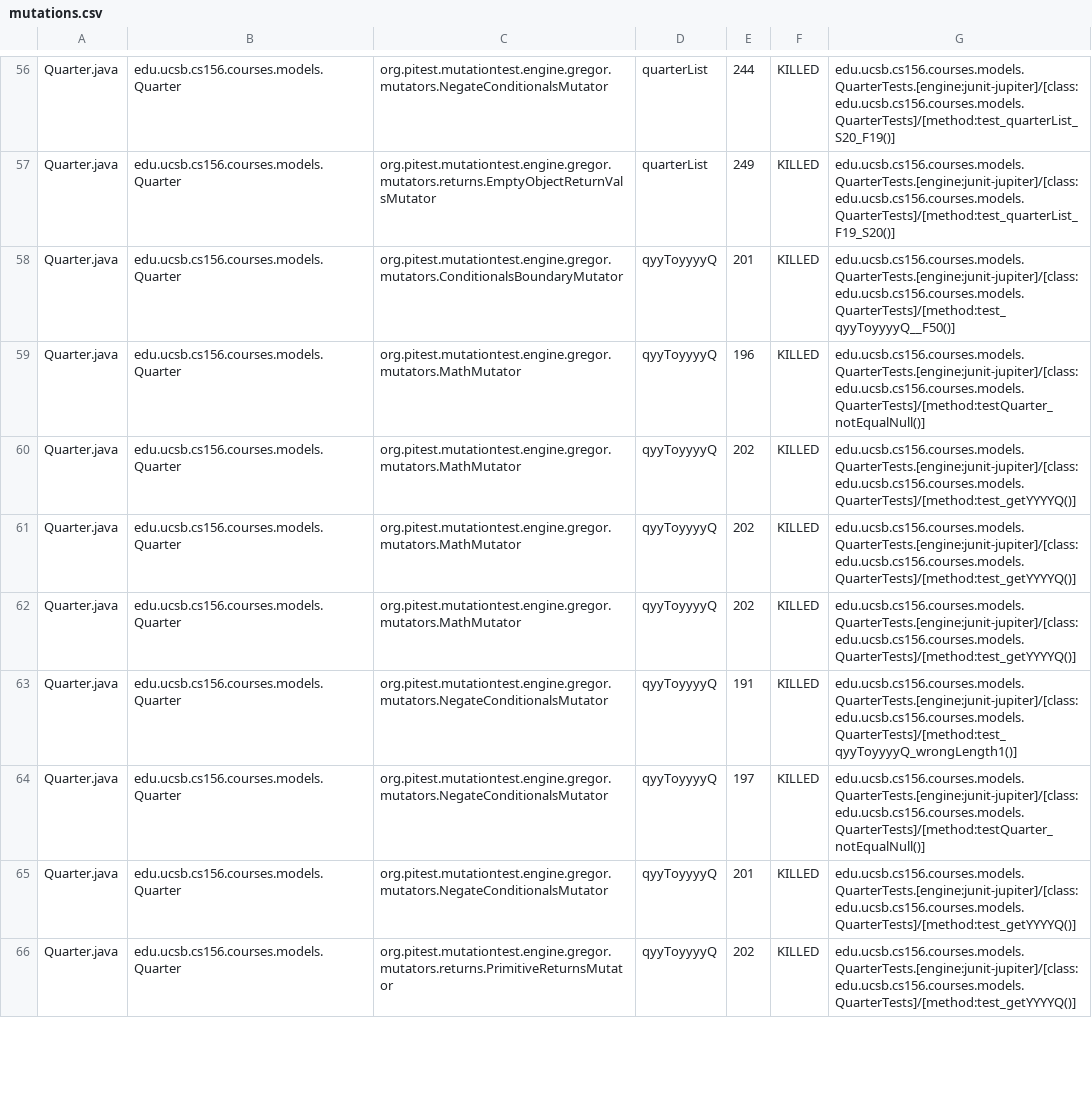
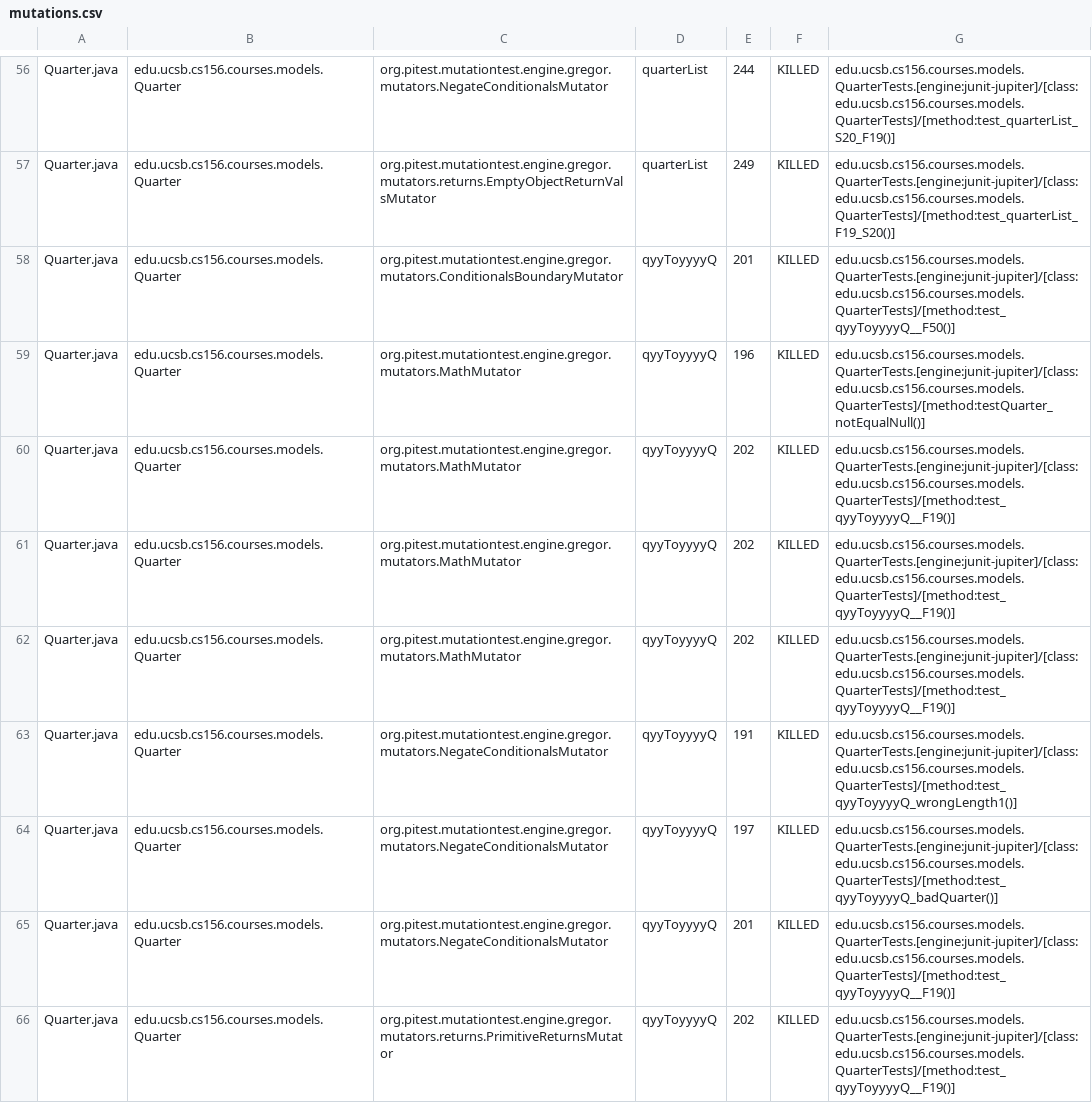
Before and after one commit to ucsb-cs156-s24/proj-courses-s24-4pm-1, a CSV file: prs/49/pitest/mutations.csv, drawn as a sheet; only a part is shown, gaps mark what is left out; the diff covers the shown part only.

Commit message:
Deploying to gh-pages from @ ucsb-cs156-s24/proj-courses-s24-4pm-1@2ffba608747c91375d0be112c2b1478b58f01419 🚀

```diff
--- a/prs/49/pitest/mutations.csv
+++ b/prs/49/pitest/mutations.csv
@@ -59,8 +59,8 @@ Quarter.java,edu.ucsb.cs156.courses.models.Quarter,org.pitest.mutationtest.engin
 Quarter.java,edu.ucsb.cs156.courses.models.Quarter,org.pitest.mutationtest.engine.gregor.mutators.MathMutator,qyyToyyyyQ,196,KILLED,edu.ucsb.cs156.courses.models.QuarterTests.[engine:junit-jupiter]/[class:edu.ucsb.cs156.courses.models.QuarterTests]/[method:testQuarter_notEqualNull()]
-Quarter.java,edu.ucsb.cs156.courses.models.Quarter,org.pitest.mutationtest.engine.gregor.mutators.MathMutator,qyyToyyyyQ,202,KILLED,edu.ucsb.cs156.courses.models.QuarterTests.[engine:junit-jupiter]/[class:edu.ucsb.cs156.courses.models.QuarterTests]/[method:test_getYYYYQ()]
-Quarter.java,edu.ucsb.cs156.courses.models.Quarter,org.pitest.mutationtest.engine.gregor.mutators.MathMutator,qyyToyyyyQ,202,KILLED,edu.ucsb.cs156.courses.models.QuarterTests.[engine:junit-jupiter]/[class:edu.ucsb.cs156.courses.models.QuarterTests]/[method:test_getYYYYQ()]
-Quarter.java,edu.ucsb.cs156.courses.models.Quarter,org.pitest.mutationtest.engine.gregor.mutators.MathMutator,qyyToyyyyQ,202,KILLED,edu.ucsb.cs156.courses.models.QuarterTests.[engine:junit-jupiter]/[class:edu.ucsb.cs156.courses.models.QuarterTests]/[method:test_getYYYYQ()]
+Quarter.java,edu.ucsb.cs156.courses.models.Quarter,org.pitest.mutationtest.engine.gregor.mutators.MathMutator,qyyToyyyyQ,202,KILLED,edu.ucsb.cs156.courses.models.QuarterTests.[engine:junit-jupiter]/[class:edu.ucsb.cs156.courses.models.QuarterTests]/[method:test_qyyToyyyyQ__F19()]
+Quarter.java,edu.ucsb.cs156.courses.models.Quarter,org.pitest.mutationtest.engine.gregor.mutators.MathMutator,qyyToyyyyQ,202,KILLED,edu.ucsb.cs156.courses.models.QuarterTests.[engine:junit-jupiter]/[class:edu.ucsb.cs156.courses.models.QuarterTests]/[method:test_qyyToyyyyQ__F19()]
+Quarter.java,edu.ucsb.cs156.courses.models.Quarter,org.pitest.mutationtest.engine.gregor.mutators.MathMutator,qyyToyyyyQ,202,KILLED,edu.ucsb.cs156.courses.models.QuarterTests.[engine:junit-jupiter]/[class:edu.ucsb.cs156.courses.models.QuarterTests]/[method:test_qyyToyyyyQ__F19()]
 Quarter.java,edu.ucsb.cs156.courses.models.Quarter,org.pitest.mutationtest.engine.gregor.mutators.NegateConditionalsMutator,qyyToyyyyQ,191,KILLED,edu.ucsb.cs156.courses.models.QuarterTests.[engine:junit-jupiter]/[class:edu.ucsb.cs156.courses.models.QuarterTests]/[method:test_qyyToyyyyQ_wrongLength1()]
-Quarter.java,edu.ucsb.cs156.courses.models.Quarter,org.pitest.mutationtest.engine.gregor.mutators.NegateConditionalsMutator,qyyToyyyyQ,197,KILLED,edu.ucsb.cs156.courses.models.QuarterTests.[engine:junit-jupiter]/[class:edu.ucsb.cs156.courses.models.QuarterTests]/[method:testQuarter_notEqualNull()]
-Quarter.java,edu.ucsb.cs156.courses.models.Quarter,org.pitest.mutationtest.engine.gregor.mutators.NegateConditionalsMutator,qyyToyyyyQ,201,KILLED,edu.ucsb.cs156.courses.models.QuarterTests.[engine:junit-jupiter]/[class:edu.ucsb.cs156.courses.models.QuarterTests]/[method:test_getYYYYQ()]
-Quarter.java,edu.ucsb.cs156.courses.models.Quarter,org.pitest.mutationtest.engine.gregor.mutators.returns.PrimitiveReturnsMutator,qyyToyyyyQ,202,KILLED,edu.ucsb.cs156.courses.models.QuarterTests.[engine:junit-jupiter]/[class:edu.ucsb.cs156.courses.models.QuarterTests]/[method:test_getYYYYQ()]
+Quarter.java,edu.ucsb.cs156.courses.models.Quarter,org.pitest.mutationtest.engine.gregor.mutators.NegateConditionalsMutator,qyyToyyyyQ,197,KILLED,edu.ucsb.cs156.courses.models.QuarterTests.[engine:junit-jupiter]/[class:edu.ucsb.cs156.courses.models.QuarterTests]/[method:test_qyyToyyyyQ_badQuarter()]
+Quarter.java,edu.ucsb.cs156.courses.models.Quarter,org.pitest.mutationtest.engine.gregor.mutators.NegateConditionalsMutator,qyyToyyyyQ,201,KILLED,edu.ucsb.cs156.courses.models.QuarterTests.[engine:junit-jupiter]/[class:edu.ucsb.cs156.courses.models.QuarterTests]/[method:test_qyyToyyyyQ__F19()]
+Quarter.java,edu.ucsb.cs156.courses.models.Quarter,org.pitest.mutationtest.engine.gregor.mutators.returns.PrimitiveReturnsMutator,qyyToyyyyQ,202,KILLED,edu.ucsb.cs156.courses.models.QuarterTests.[engine:junit-jupiter]/[class:edu.ucsb.cs156.courses.models.QuarterTests]/[method:test_qyyToyyyyQ__F19()]
```
Also changed, not shown: 1 added row, 1 removed row and 72 edited cells elsewhere in this file, 41 other files.
